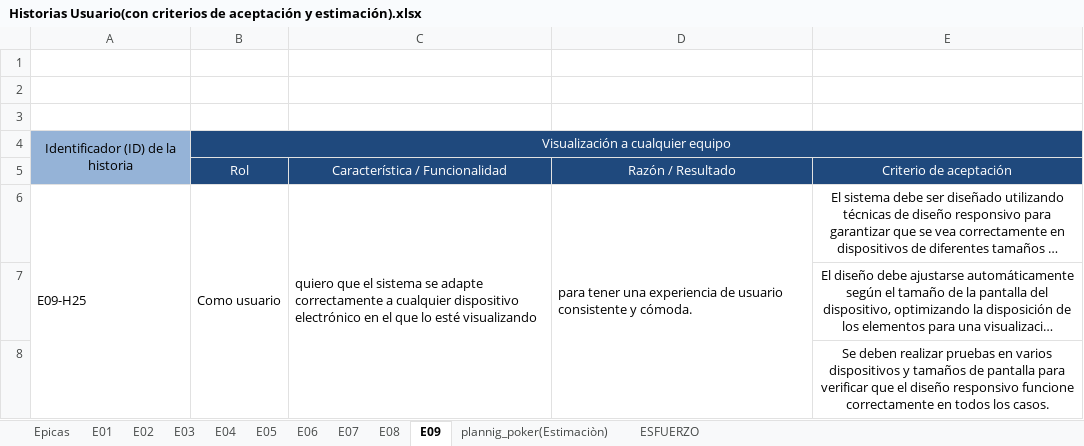
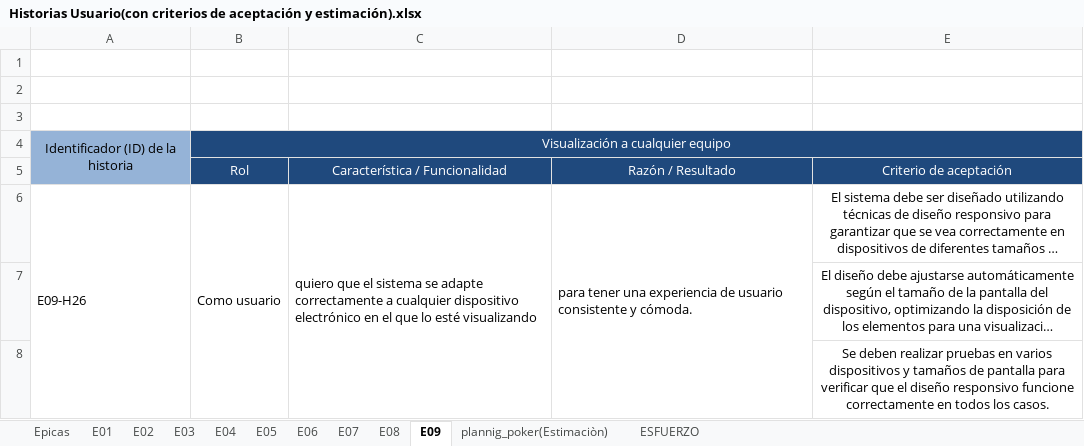
Before and after one commit to wingux/Grupo-2-005D, an Excel workbook: Fase 2/Evidencias Proyecto/Documentos Generales Sprint/Historias Usuario(con criterios de aceptación y estimación).xlsx, sheet E09, drawn as a sheet; long unchanged cells end in …; values as stored, in another font and other column widths than the file's, no borders; charts and pictures not drawn; the diff names each change by its address in the sheet, - before the commit and + after, or states it on an @@ line.

```diff
--- a/Fase 2/Evidencias Proyecto/Documentos Generales Sprint/Historias Usuario(con criterios de aceptación y estimación).xlsx (sheet E09)
+++ b/Fase 2/Evidencias Proyecto/Documentos Generales Sprint/Historias Usuario(con criterios de aceptación y estimación).xlsx (sheet E09)
-A6: E09-H25
+A6: E09-H26
```
Also changed, not shown: sheet plannig_poker(Estimaciòn), sheet E06, sheet ESFUERZO, sheet E07, sheet E08, Fase 2/Evidencias Proyecto/Documentos Generales Sprint/Product Backlog.xlsx, 1 other file.
